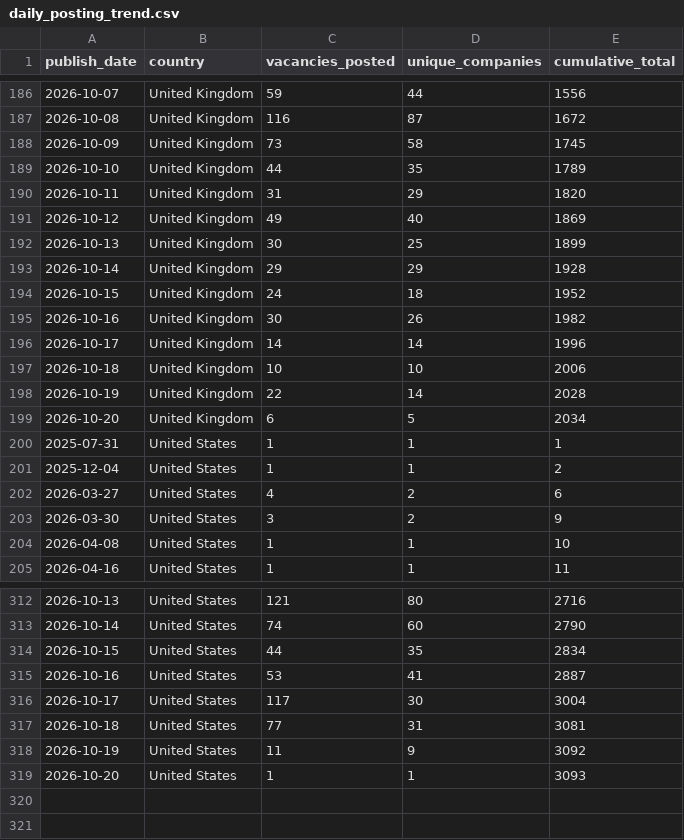
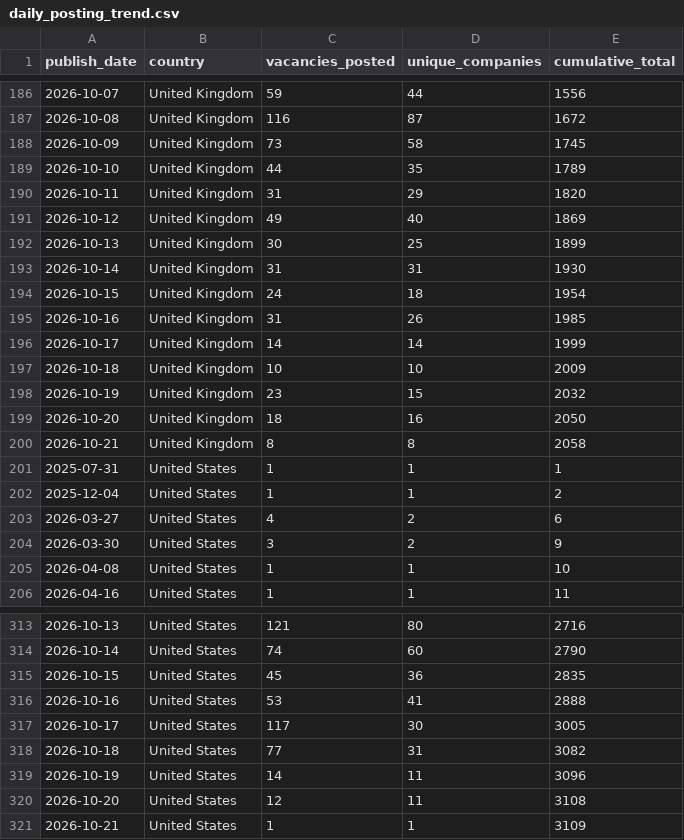
Before and after one commit to ShoafzalDataAnalyst/Adzuna-Job-Market-Vacancies, a CSV file: powerbi/daily_posting_trend.csv, drawn as a sheet; only a part is shown, gaps mark what is left out.

```diff
--- a/powerbi/daily_posting_trend.csv
+++ b/powerbi/daily_posting_trend.csv
@@ -192,9 +192,10 @@
 2026-10-13,United Kingdom,30,25,1899
-2026-10-14,United Kingdom,29,29,1928
-2026-10-15,United Kingdom,24,18,1952
-2026-10-16,United Kingdom,30,26,1982
-2026-10-17,United Kingdom,14,14,1996
-2026-10-18,United Kingdom,10,10,2006
-2026-10-19,United Kingdom,22,14,2028
-2026-10-20,United Kingdom,6,5,2034
+2026-10-14,United Kingdom,31,31,1930
+2026-10-15,United Kingdom,24,18,1954
+2026-10-16,United Kingdom,31,26,1985
+2026-10-17,United Kingdom,14,14,1999
+2026-10-18,United Kingdom,10,10,2009
+2026-10-19,United Kingdom,23,15,2032
+2026-10-20,United Kingdom,18,16,2050
+2026-10-21,United Kingdom,8,8,2058
 2025-07-31,United States,1,1,1
@@ -313,7 +314,8 @@
 2026-10-14,United States,74,60,2790
-2026-10-15,United States,44,35,2834
-2026-10-16,United States,53,41,2887
-2026-10-17,United States,117,30,3004
-2026-10-18,United States,77,31,3081
-2026-10-19,United States,11,9,3092
-2026-10-20,United States,1,1,3093
+2026-10-15,United States,45,36,2835
+2026-10-16,United States,53,41,2888
+2026-10-17,United States,117,30,3005
+2026-10-18,United States,77,31,3082
+2026-10-19,United States,14,11,3096
+2026-10-20,United States,12,11,3108
+2026-10-21,United States,1,1,3109
```
Also changed, not shown: powerbi/location_heatmap.csv, powerbi/salary_by_category.csv, 6 other files.
